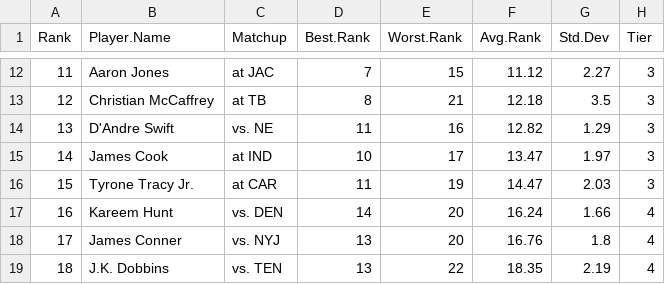
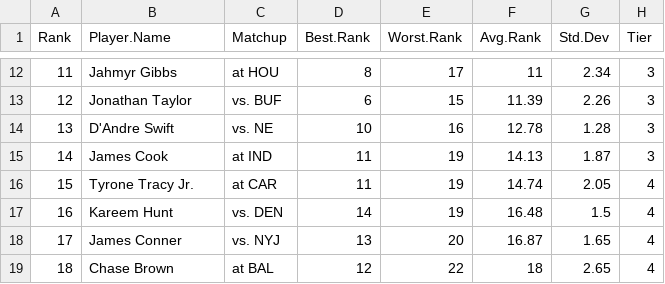
Before and after one commit to makoncline/fantasy-tiers, a CSV file: public/data/rankings/RB-half-rankings-raw.csv, drawn as a sheet; only a part is shown, gaps mark what is left out; the diff covers the shown part only.

```diff
--- a/public/data/rankings/RB-half-rankings-raw.csv
+++ b/public/data/rankings/RB-half-rankings-raw.csv
@@ -12,8 +12,8 @@
-11,"Aaron Jones","at JAC",7,15,11.12,2.27,"3"
-12,"Christian McCaffrey","at TB",8,21,12.18,3.5,"3"
-13,"D'Andre Swift","vs. NE",11,16,12.82,1.29,"3"
-14,"James Cook","at IND",10,17,13.47,1.97,"3"
-15,"Tyrone Tracy Jr.","at CAR",11,19,14.47,2.03,"3"
-16,"Kareem Hunt","vs. DEN",14,20,16.24,1.66,"4"
-17,"James Conner","vs. NYJ",13,20,16.76,1.8,"4"
-18,"J.K. Dobbins","vs. TEN",13,22,18.35,2.19,"4"
+11,"Jahmyr Gibbs","at HOU",8,17,11,2.34,"3"
+12,"Jonathan Taylor","vs. BUF",6,15,11.39,2.26,"3"
+13,"D'Andre Swift","vs. NE",10,16,12.78,1.28,"3"
+14,"James Cook","at IND",11,19,14.13,1.87,"3"
+15,"Tyrone Tracy Jr.","at CAR",11,19,14.74,2.05,"4"
+16,"Kareem Hunt","vs. DEN",14,19,16.48,1.5,"4"
+17,"James Conner","vs. NYJ",13,20,16.87,1.65,"4"
+18,"Chase Brown","at BAL",12,22,18,2.65,"4"
```
Also changed, not shown: 99 edited cells elsewhere in this file, public/data/rankings/FLEX-half-rankings-raw.csv, public/data/rankings/FLEX-ppr-rankings-raw.csv, 49 other files.
